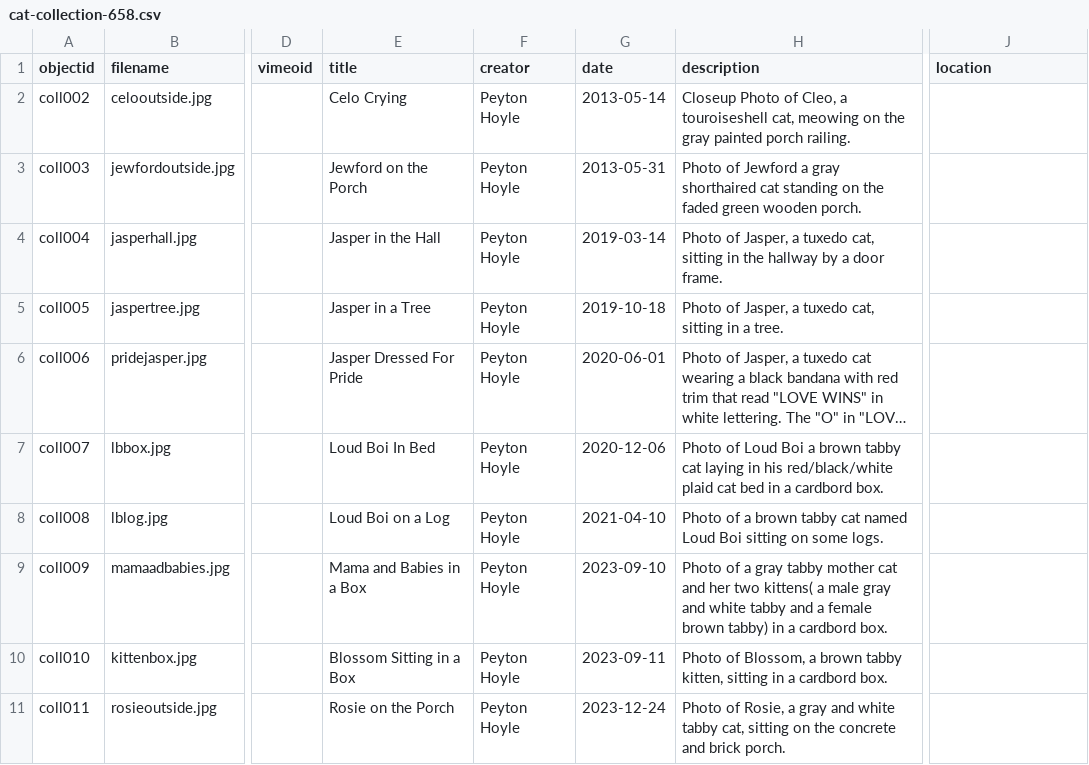
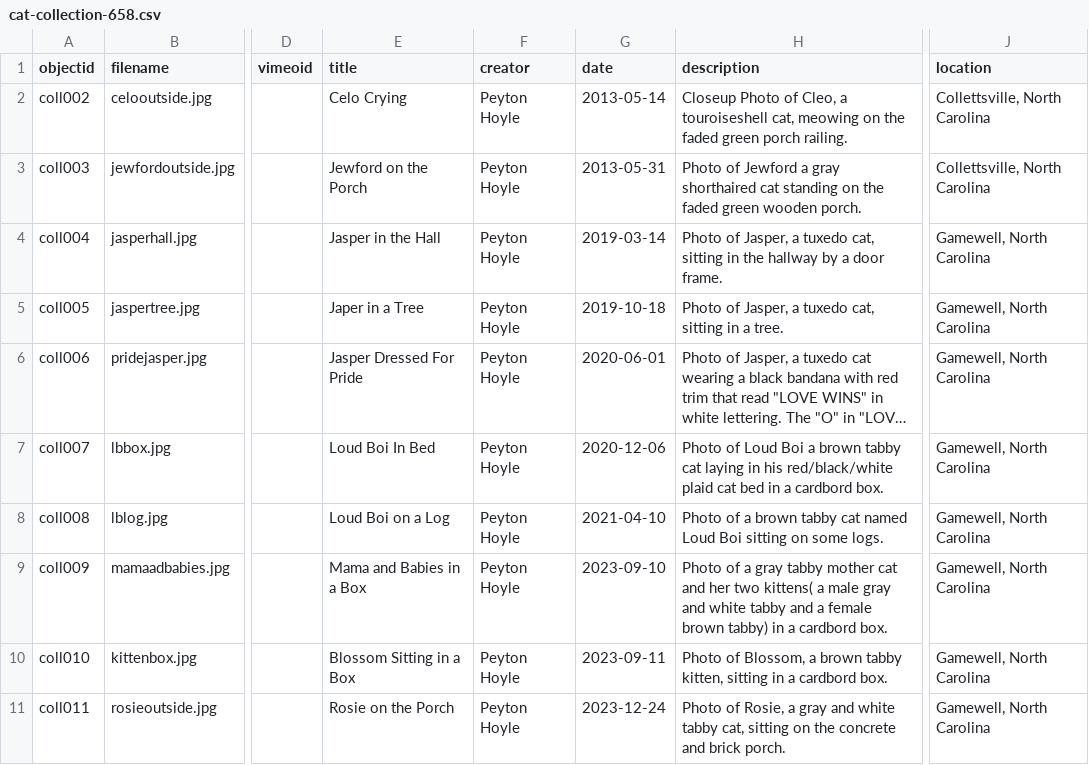
Before and after one commit to PMHoyle/cat-photo-collection-658, a CSV file: _data/cat-collection-658.csv, drawn as a sheet; only a part is shown, gaps mark what is left out; long unchanged cells end in …; the diff names each change by its address in the sheet, - before the commit and + after, or states it on an @@ line.

Commit message:
updated metadata

```diff
--- a/_data/cat-collection-658.csv
+++ b/_data/cat-collection-658.csv
-H2 (description): …on the gray painted porch railing.
+H2 (description): …on the faded green porch railing.
-J2:J3 (location): (empty)
+J2:J3 (location): Collettsville, North Carolina
-J4:J11 (location): (empty)
+J4:J11 (location): Gamewell, North Carolina
-E5 (title): Jasper in a Tree
+E5 (title): Japer in a Tree
```
